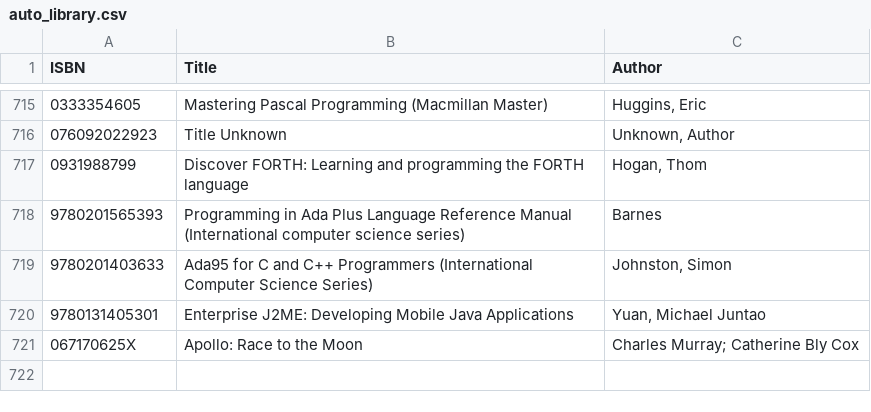
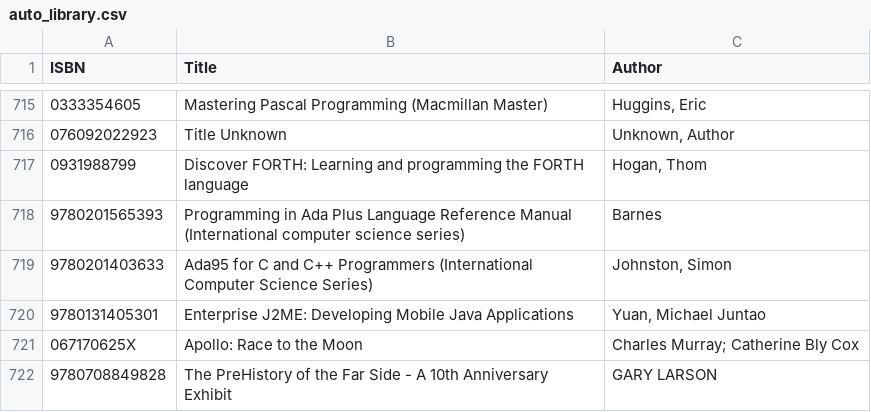
Before and after one commit to somesmart/pyBookSearch, a CSV file: auto_library.csv, drawn as a sheet; only a part is shown, gaps mark what is left out; the diff names each change by its address in the sheet, - before the commit and + after, or states it on an @@ line.

```diff
--- a/auto_library.csv
+++ b/auto_library.csv
+row 722: 9780708849828 | The PreHistory of the Far Side - A 10th Anniversary Exhibit | GARY LARSON
```
Also changed, not shown: 3 other files.
